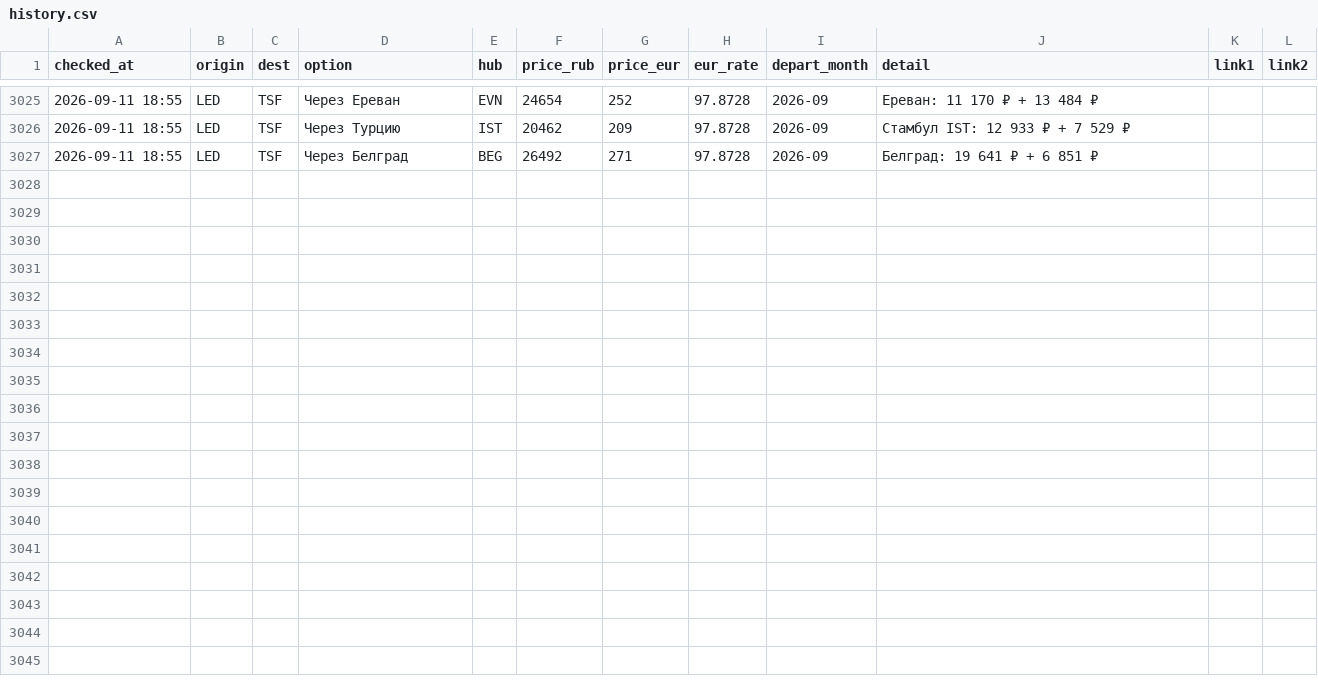
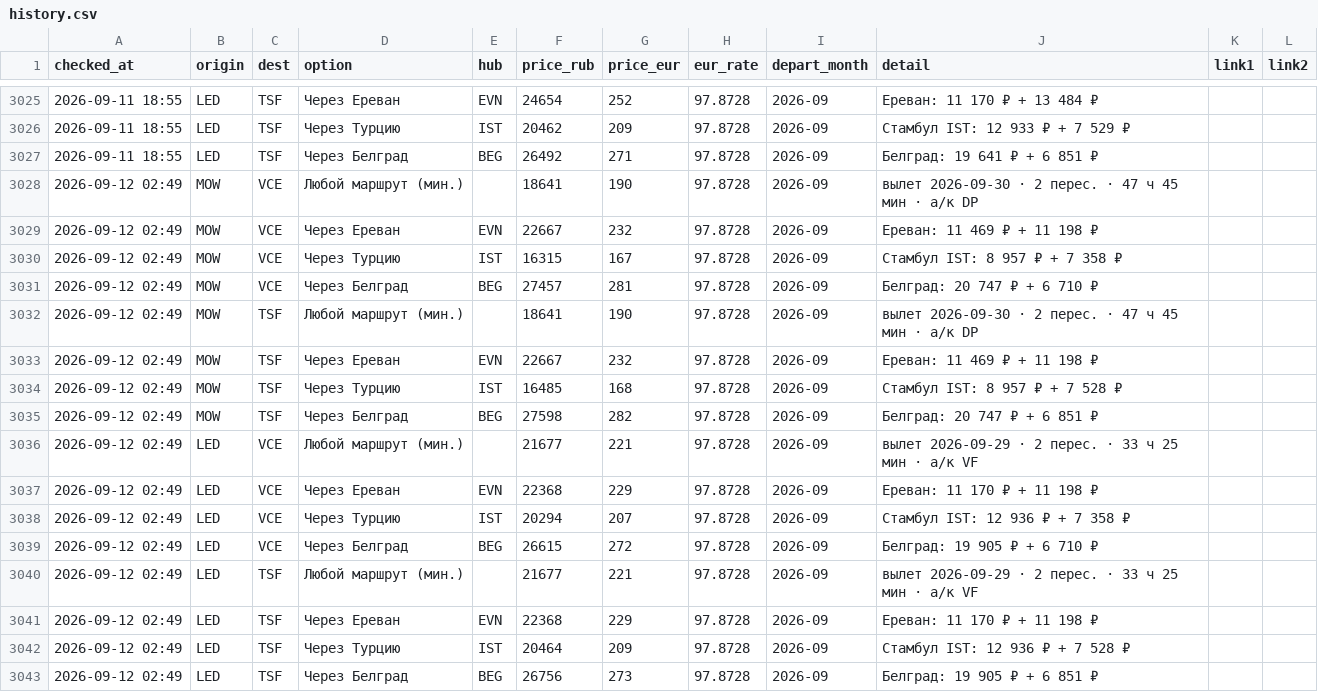
Before and after one commit to timidlia/flyit, a CSV file: data/history.csv, drawn as a sheet; only a part is shown, gaps mark what is left out; the diff names each change by its address in the sheet, - before the commit and + after, or states it on an @@ line.

```diff
--- a/data/history.csv
+++ b/data/history.csv
+row 3028: 2026-09-12 02:49 | MOW | VCE | Любой маршрут (мин.) |  | 18641 | 190 | 97.8728 | 2026-09 | вылет 2026-09-30 · 2 перес. · 47 ч 45 мин · a/к DP
+row 3029: 2026-09-12 02:49 | MOW | VCE | Через Ереван | EVN | 22667 | 232 | 97.8728 | 2026-09 | Ереван: 11 469 ₽ + 11 198 ₽
+row 3030: 2026-09-12 02:49 | MOW | VCE | Через Турцию | IST | 16315 | 167 | 97.8728 | 2026-09 | Стамбул IST: 8 957 ₽ + 7 358 ₽
+row 3031: 2026-09-12 02:49 | MOW | VCE | Через Белград | BEG | 27457 | 281 | 97.8728 | 2026-09 | Белград: 20 747 ₽ + 6 710 ₽
+row 3032: 2026-09-12 02:49 | MOW | TSF | Любой маршрут (мин.) |  | 18641 | 190 | 97.8728 | 2026-09 | вылет 2026-09-30 · 2 перес. · 47 ч 45 мин · a/к DP
+row 3033: 2026-09-12 02:49 | MOW | TSF | Через Ереван | EVN | 22667 | 232 | 97.8728 | 2026-09 | Ереван: 11 469 ₽ + 11 198 ₽
+row 3034: 2026-09-12 02:49 | MOW | TSF | Через Турцию | IST | 16485 | 168 | 97.8728 | 2026-09 | Стамбул IST: 8 957 ₽ + 7 528 ₽
+row 3035: 2026-09-12 02:49 | MOW | TSF | Через Белград | BEG | 27598 | 282 | 97.8728 | 2026-09 | Белград: 20 747 ₽ + 6 851 ₽
+row 3036: 2026-09-12 02:49 | LED | VCE | Любой маршрут (мин.) |  | 21677 | 221 | 97.8728 | 2026-09 | вылет 2026-09-29 · 2 перес. · 33 ч 25 мин · a/к VF
+row 3037: 2026-09-12 02:49 | LED | VCE | Через Ереван | EVN | 22368 | 229 | 97.8728 | 2026-09 | Ереван: 11 170 ₽ + 11 198 ₽
+row 3038: 2026-09-12 02:49 | LED | VCE | Через Турцию | IST | 20294 | 207 | 97.8728 | 2026-09 | Стамбул IST: 12 936 ₽ + 7 358 ₽
+row 3039: 2026-09-12 02:49 | LED | VCE | Через Белград | BEG | 26615 | 272 | 97.8728 | 2026-09 | Белград: 19 905 ₽ + 6 710 ₽
+row 3040: 2026-09-12 02:49 | LED | TSF | Любой маршрут (мин.) |  | 21677 | 221 | 97.8728 | 2026-09 | вылет 2026-09-29 · 2 перес. · 33 ч 25 мин · a/к VF
+row 3041: 2026-09-12 02:49 | LED | TSF | Через Ереван | EVN | 22368 | 229 | 97.8728 | 2026-09 | Ереван: 11 170 ₽ + 11 198 ₽
+row 3042: 2026-09-12 02:49 | LED | TSF | Через Турцию | IST | 20464 | 209 | 97.8728 | 2026-09 | Стамбул IST: 12 936 ₽ + 7 528 ₽
+row 3043: 2026-09-12 02:49 | LED | TSF | Через Белград | BEG | 26756 | 273 | 97.8728 | 2026-09 | Белград: 19 905 ₽ + 6 851 ₽
```
Also changed, not shown: 1 other file.
